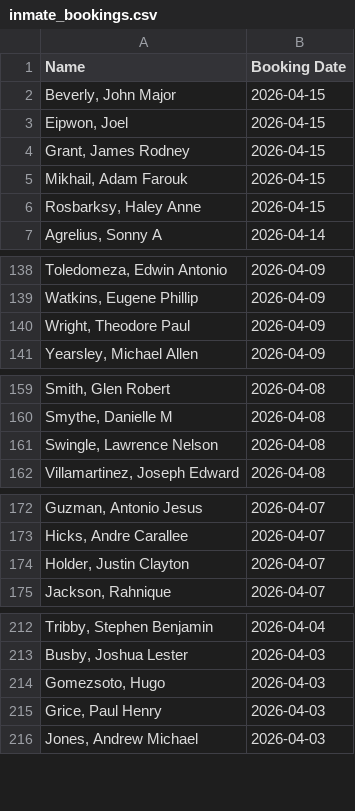
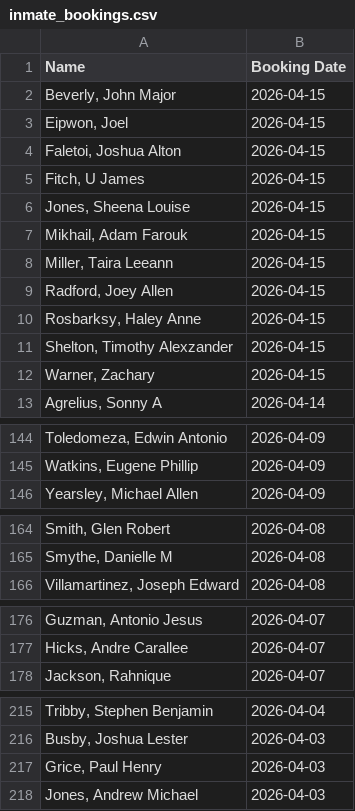
Before and after one commit to NguyenDa18/Portland-Jail-Data-Crawler, a CSV file: csvs/inmate_bookings.csv, drawn as a sheet; only a part is shown, gaps mark what is left out; the diff covers the shown part only.

```diff
--- a/csvs/inmate_bookings.csv
+++ b/csvs/inmate_bookings.csv
@@ -3,5 +3,11 @@ Name,Booking Date
 "Eipwon, Joel ",2026-04-15
-"Grant, James Rodney",2026-04-15
+"Faletoi, Joshua Alton",2026-04-15
+"Fitch, U James",2026-04-15
+"Jones, Sheena Louise",2026-04-15
 "Mikhail, Adam Farouk",2026-04-15
+"Miller, Taira Leeann",2026-04-15
+"Radford, Joey Allen",2026-04-15
 "Rosbarksy, Haley Anne",2026-04-15
+"Shelton, Timothy Alexzander",2026-04-15
+"Warner, Zachary ",2026-04-15
 "Agrelius, Sonny A",2026-04-14
@@ -139,3 +145,2 @@ Name,Booking Date
 "Watkins, Eugene Phillip",2026-04-09
-"Wright, Theodore Paul",2026-04-09
 "Yearsley, Michael Allen",2026-04-09
@@ -160,3 +165,2 @@ Name,Booking Date
 "Smythe, Danielle M",2026-04-08
-"Swingle, Lawrence Nelson",2026-04-08
 "Villamartinez, Joseph Edward",2026-04-08
@@ -173,3 +177,2 @@ Name,Booking Date
 "Hicks, Andre Carallee",2026-04-07
-"Holder, Justin Clayton",2026-04-07
 "Jackson, Rahnique ",2026-04-07
@@ -213,3 +216,2 @@ Name,Booking Date
 "Busby, Joshua Lester",2026-04-03
-"Gomezsoto, Hugo ",2026-04-03
 "Grice, Paul Henry",2026-04-03
```
Also changed, not shown: 2 removed rows elsewhere in this file, csvs/inmate_charges.csv, csvs/inmate_details.csv.
